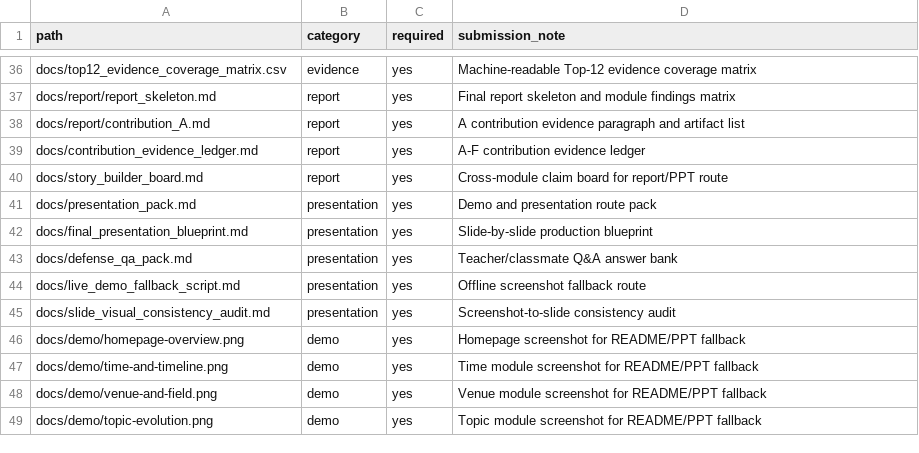
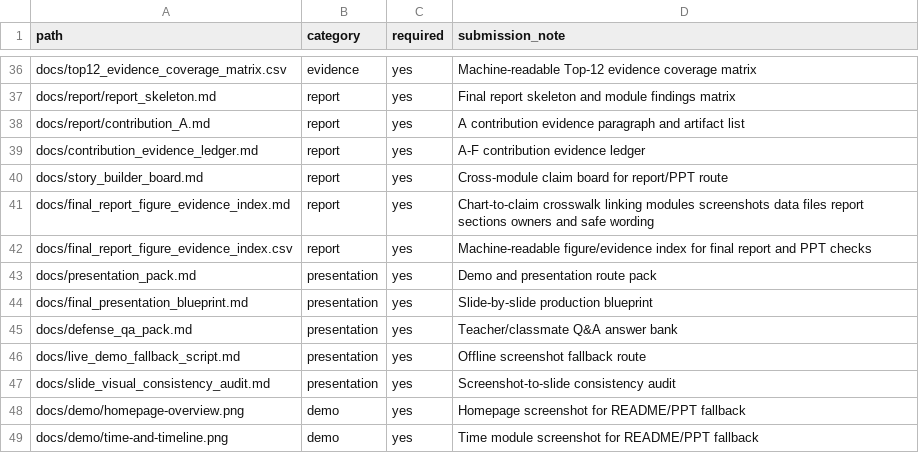
Before and after one commit to xiuyaowu/pku-dataviz-hw4-test-of-time, a CSV file: docs/final_archive_file_manifest.csv, drawn as a sheet; only a part is shown, gaps mark what is left out; the shorter side is filled out with more unchanged rows.

Commit message:
docs: add final report figure evidence index (#95)

```diff
--- a/docs/final_archive_file_manifest.csv
+++ b/docs/final_archive_file_manifest.csv
@@ -40,2 +40,4 @@ docs/contribution_evidence_ledger.md,report,yes,A-F contribution evidence ledger
 docs/story_builder_board.md,report,yes,Cross-module claim board for report/PPT route
+docs/final_report_figure_evidence_index.md,report,yes,Chart-to-claim crosswalk linking modules screenshots data files report sections owners and safe wording
+docs/final_report_figure_evidence_index.csv,report,yes,Machine-readable figure/evidence index for final report and PPT checks
 docs/presentation_pack.md,presentation,yes,Demo and presentation route pack
```
Also changed, not shown: 8 other files.
